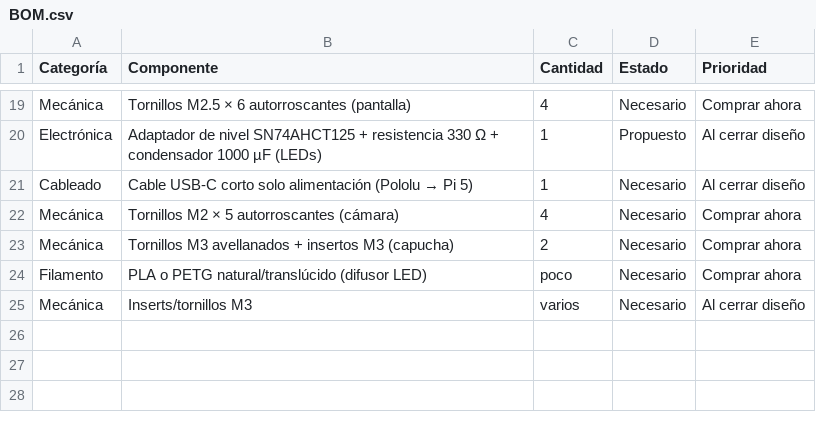
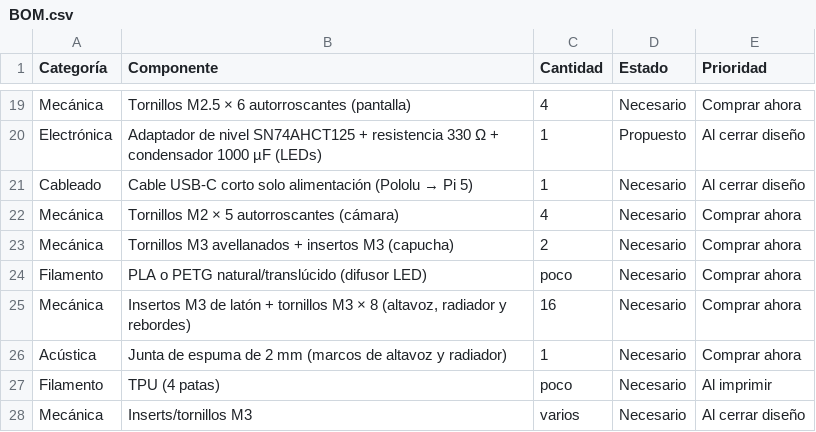
Before and after one commit to PepVentura/Prisma, a CSV file: hardware/BOM.csv, drawn as a sheet; only a part is shown, gaps mark what is left out; the diff names each change by its address in the sheet, - before the commit and + after, or states it on an @@ line.

```diff
--- a/hardware/BOM.csv
+++ b/hardware/BOM.csv
+row 25: Mecánica | Insertos M3 de latón + tornillos M3 × 8 (altavoz, radiador y rebordes) | 16 | Necesario | Comprar ahora
+row 26: Acústica | Junta de espuma de 2 mm (marcos de altavoz y radiador) | 1 | Necesario | Comprar ahora
+row 27: Filamento | TPU (4 patas) | poco | Necesario | Al imprimir
```
Also changed, not shown: 19 other files.
